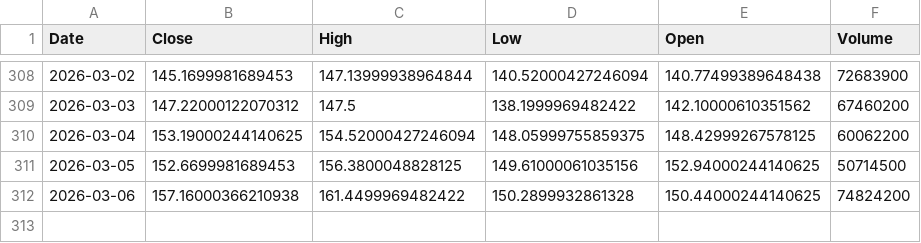
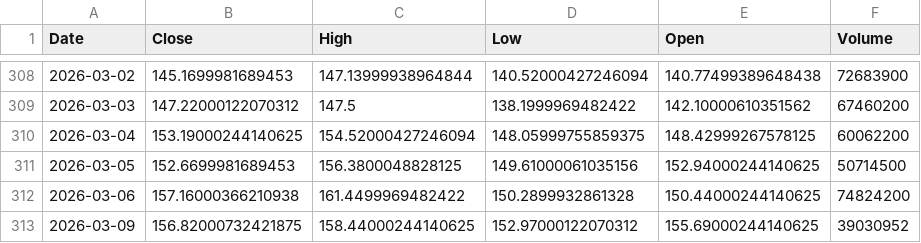
Before and after one commit to Stell0/financealerts, a CSV file: data/PLTR.csv, drawn as a sheet; only a part is shown, gaps mark what is left out; the diff names each change by its address in the sheet, - before the commit and + after, or states it on an @@ line.

```diff
--- a/data/PLTR.csv
+++ b/data/PLTR.csv
+row 313: 2026-03-09 | 156.82000732421875 | 158.44000244140625 | 152.97000122070312 | 155.69000244140625 | 39030952
```
Also changed, not shown: data/ALB.csv, data/COIN.csv, 57 other files.
